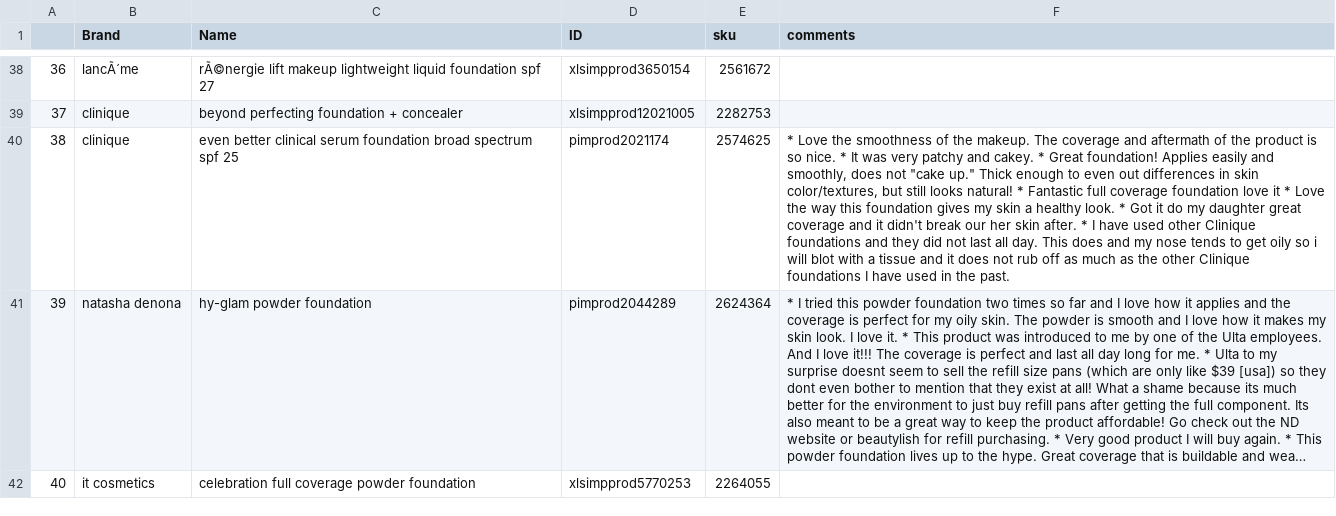
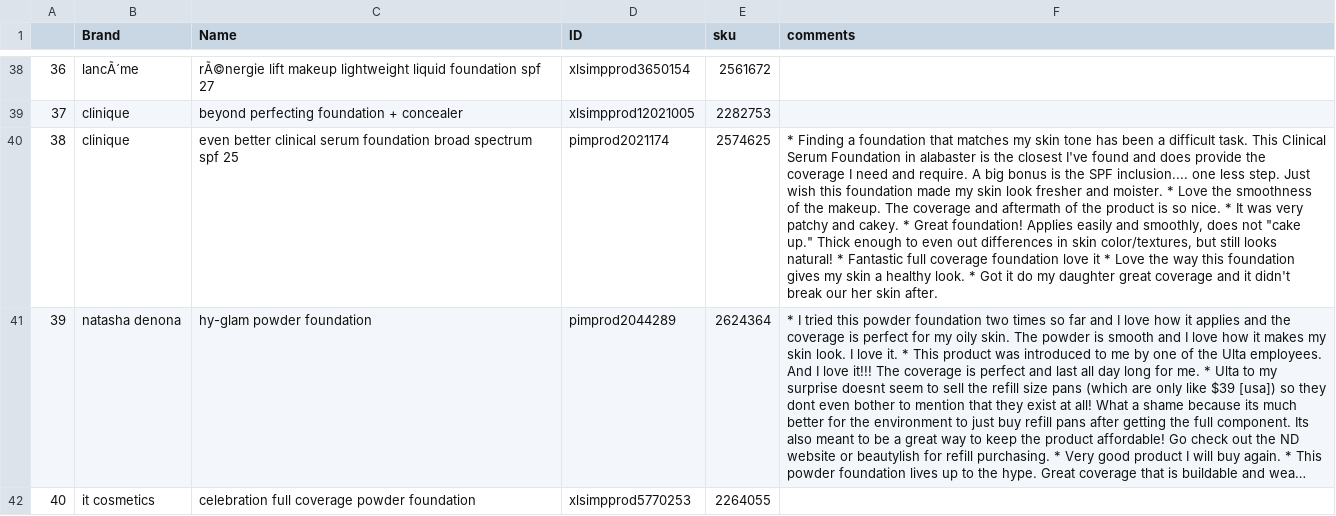
Before and after one commit to pavi2803/DermSight_Skincare_Beauty_Review_APP, a CSV file: foundations.csv, drawn as a sheet; only a part is shown, gaps mark what is left out; long unchanged cells end in …; the diff covers the shown part only; the diff names each change by its address in the sheet, - before the commit and + after, or states it on an @@ line.

```diff
--- a/foundations.csv
+++ b/foundations.csv
-F40 (comments): * Love the smoothness of the makeup. The coverage and aftermath of the product is so nice. * It was very patchy and cakey. * Great foundation! Applies easily and smoothly, does not "cake up." Thick enough to even out differences in skin color/textures, but still looks natural! * Fantastic full coverage foundation love it * Love the way this foundation gives my skin a healthy look. * Got it do my daughter great coverage and it didn't break our her skin after. * I have used other Clinique foundations and they did not last all day. This does and my nose tends to get oily so i will blot with a tissue and it does not rub off as much as the other Clinique foundations I have used in the past.
+F40 (comments): * Finding a foundation that matches my skin tone has been a difficult task. This Clinical Serum Foundation in alabaster is the closest I've found and does provide the coverage I need and require. A big bonus is the SPF inclusion.... one less step. Just wish this foundation made my skin look fresher and moister. * Love the smoothness of the makeup. The coverage and aftermath of the product is so nice. * It was very patchy and cakey. * Great foundation! Applies easily and smoothly, does not "cake up." Thick enough to even out differences in skin color/textures, but still looks natural! * Fantastic full coverage foundation love it * Love the way this foundation gives my skin a healthy look. * Got it do my daughter great coverage and it didn't break our her skin after.
```
Also changed, not shown: 24 edited cells elsewhere in this file.
